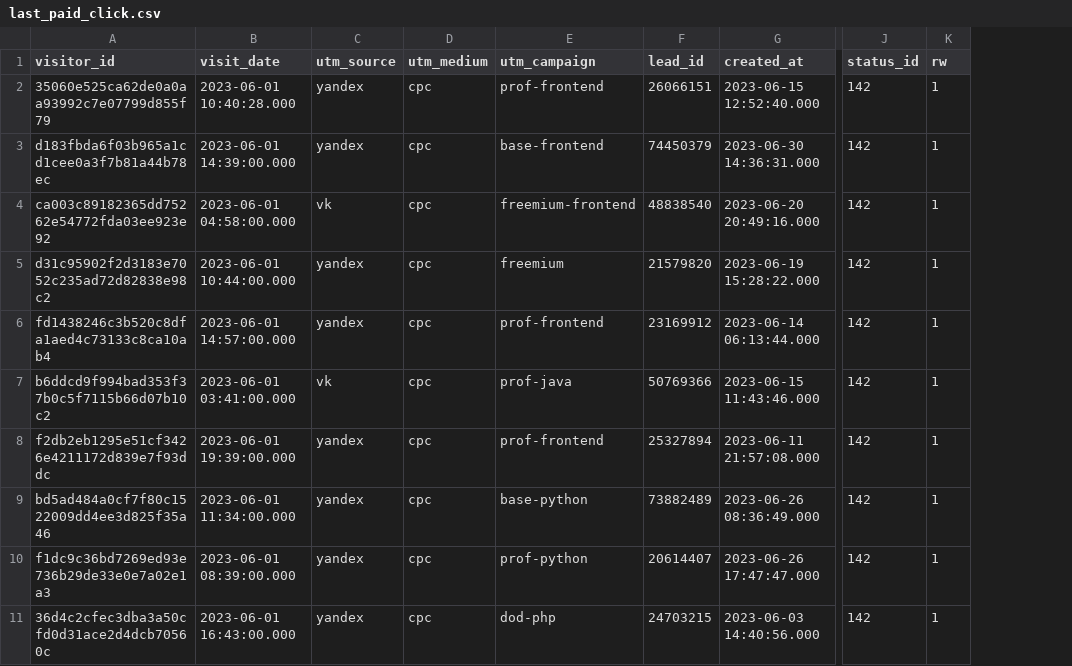
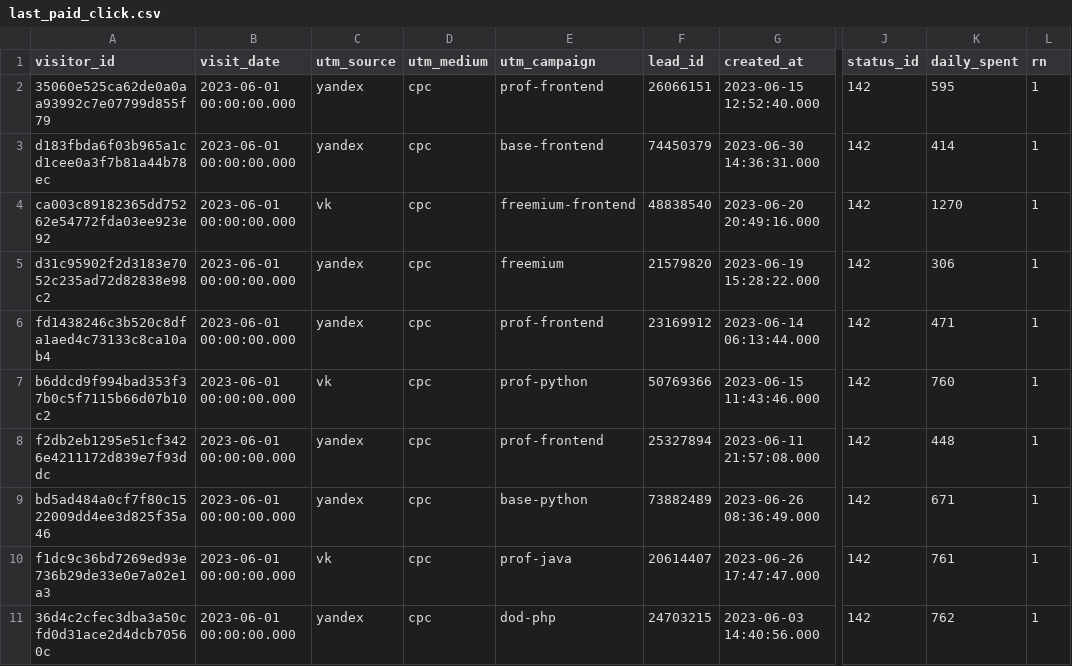
Before and after one commit to Dunnissimo/data-analytics-project-96, a CSV file: last_paid_click.csv, drawn as a sheet; only a part is shown, gaps mark what is left out; addresses are those after the commit; the diff names each change by its address in the sheet, - before the commit and + after, or states it on an @@ line.

Commit message:
Add files via upload

```diff
--- a/last_paid_click.csv
+++ b/last_paid_click.csv
+column K (daily_spent), rows 2-11: 595 | 414 | 1270 | 306 | 471 | 760 | 448 | 671 | 761 | 762
-L1: rw
+L1: rn
-B2 (visit_date): 2023-06-01 10:40:28.000
+B2 (visit_date): 2023-06-01 00:00:00.000
-B3 (visit_date): 2023-06-01 14:39:00.000
+B3 (visit_date): 2023-06-01 00:00:00.000
-B4 (visit_date): 2023-06-01 04:58:00.000
+B4 (visit_date): 2023-06-01 00:00:00.000
-B5 (visit_date): 2023-06-01 10:44:00.000
+B5 (visit_date): 2023-06-01 00:00:00.000
-B6 (visit_date): 2023-06-01 14:57:00.000
+B6 (visit_date): 2023-06-01 00:00:00.000
-B7 (visit_date): 2023-06-01 03:41:00.000
+B7 (visit_date): 2023-06-01 00:00:00.000
-E7 (utm_campaign): prof-java
+E7 (utm_campaign): prof-python
-B8 (visit_date): 2023-06-01 19:39:00.000
+B8 (visit_date): 2023-06-01 00:00:00.000
-B9 (visit_date): 2023-06-01 11:34:00.000
+B9 (visit_date): 2023-06-01 00:00:00.000
-B10 (visit_date): 2023-06-01 08:39:00.000
+B10 (visit_date): 2023-06-01 00:00:00.000
-C10 (utm_source): yandex
+C10 (utm_source): vk
-E10 (utm_campaign): prof-python
+E10 (utm_campaign): prof-java
-B11 (visit_date): 2023-06-01 16:43:00.000
+B11 (visit_date): 2023-06-01 00:00:00.000
```
